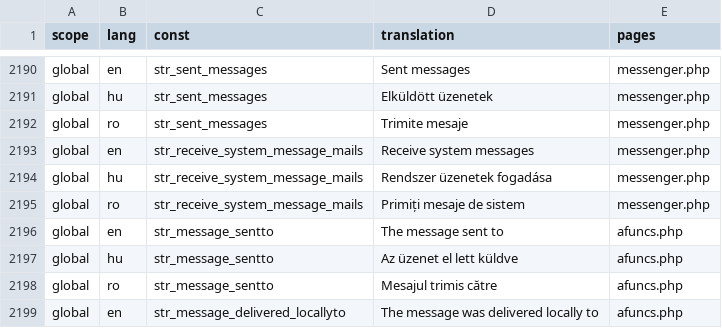
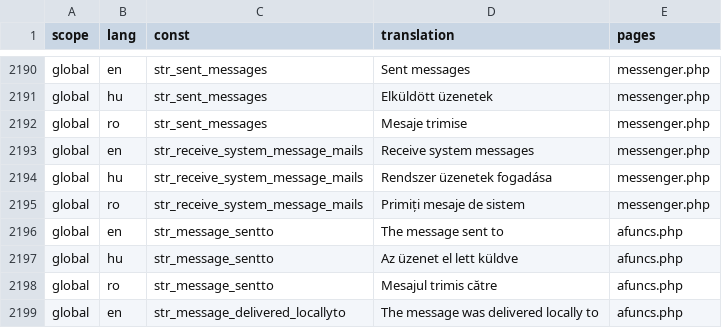
Before and after one commit to OpenBioMaps/translations, a CSV file: global_project_translations.csv, drawn as a sheet; only a part is shown, gaps mark what is left out.

```diff
--- a/global_project_translations.csv
+++ b/global_project_translations.csv
@@ -2191,3 +2191,3 @@
 "global","hu","str_sent_messages","Elküldött üzenetek","messenger.php"
-"global","ro","str_sent_messages","Trimite mesaje","messenger.php"
+"global","ro","str_sent_messages","Mesaje trimise","messenger.php"
 "global","en","str_receive_system_message_mails","Receive system messages","messenger.php"
```
